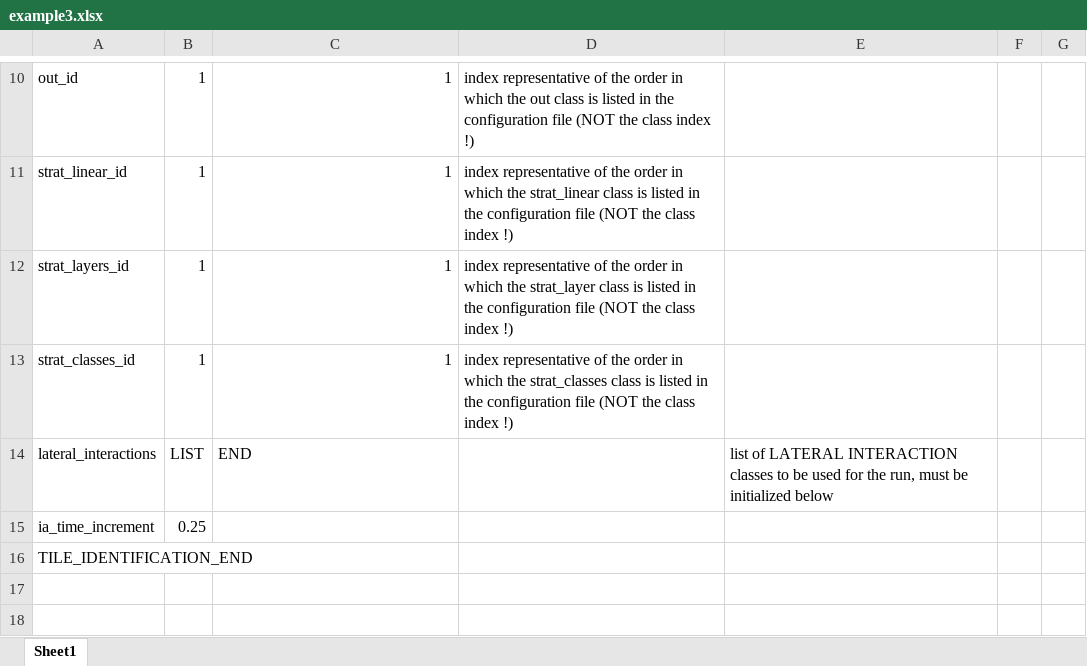
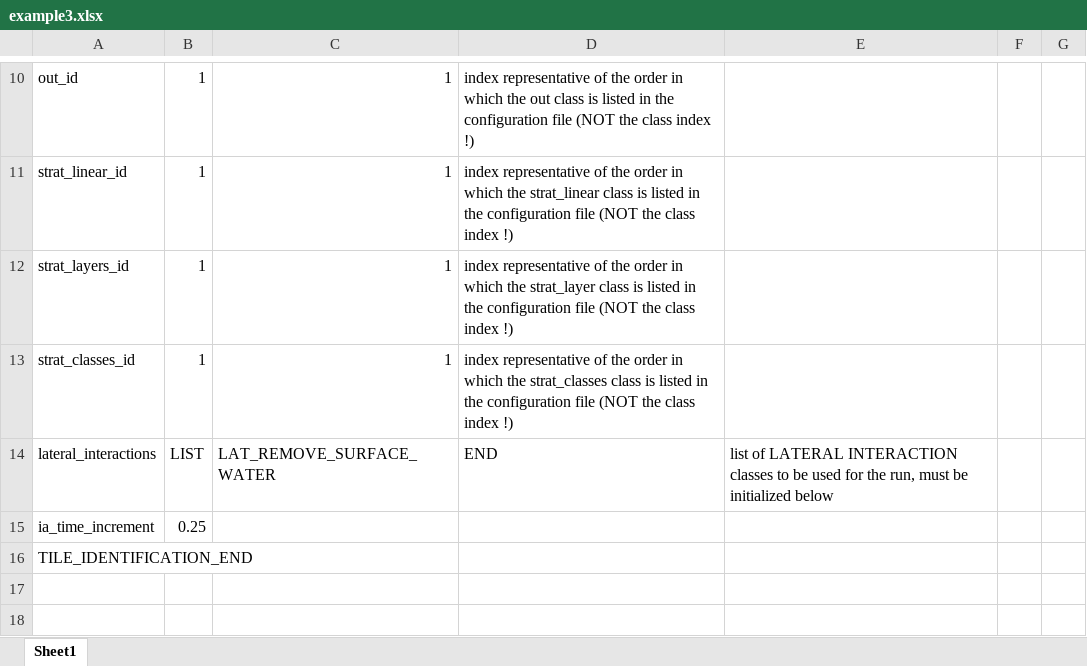
Before and after one commit to jannitzbon/CryoGrid, an Excel workbook: results/example3/example3.xlsx, sheet Sheet1, drawn as a sheet; only a part is shown, gaps mark what is left out; values as stored, in another font and other column widths than the file's, no borders; the diff names each change by its address in the sheet, - before the commit and + after, or states it on an @@ line.

```diff
--- a/results/example3/example3.xlsx (sheet Sheet1)
+++ b/results/example3/example3.xlsx (sheet Sheet1)
-C14: END
+C14: LAT_REMOVE_SURFACE_WATER
-D14: (empty)
+D14: END
```
Also changed, not shown: param_file_templates/Excel/GROUND_freeW_bucketW_seb_snow.xlsx, 1 other file.
